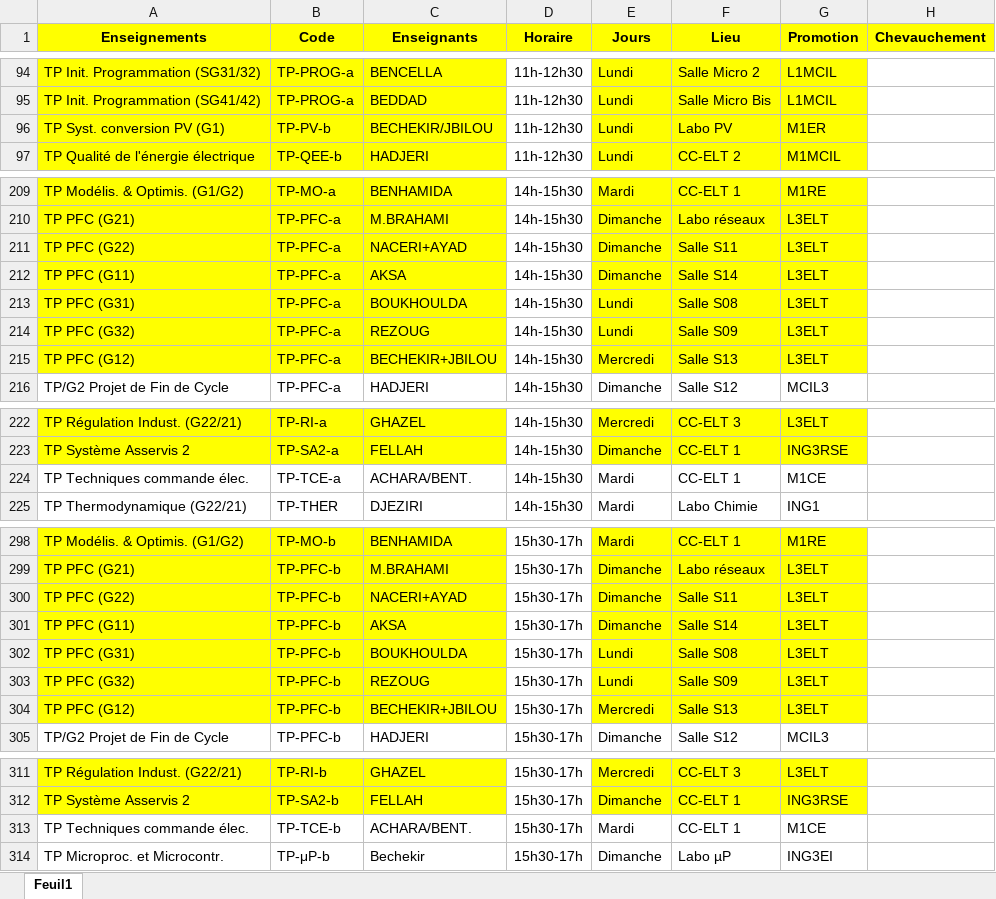
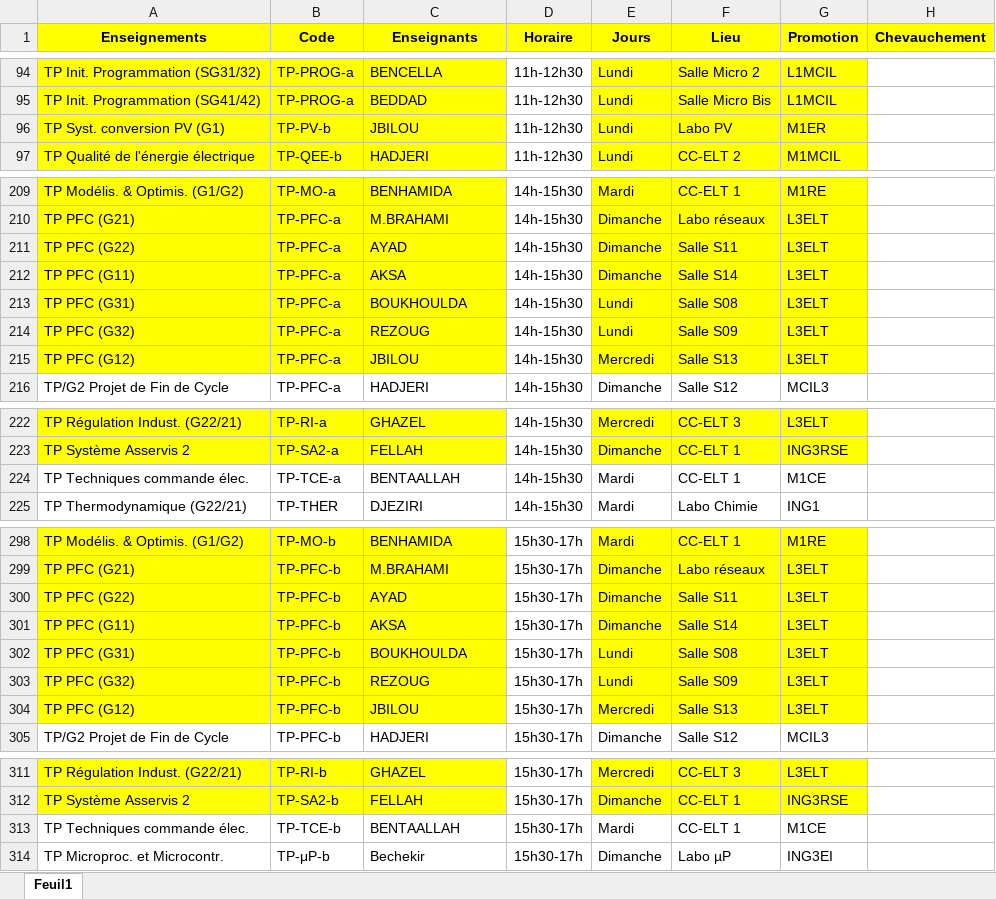
Before and after one commit to EDT-ELT-DEPARTMENT/edt-udl-2026, an Excel workbook: dataEDT-ELT-S2-2026.xlsx, sheet Feuil1, drawn as a sheet; only a part is shown, gaps mark what is left out; values as stored, in another font and other column widths than the file's, no borders; the diff covers the shown part only; the diff names each change by its address in the sheet, - before the commit and + after, or states it on an @@ line.

```diff
--- a/dataEDT-ELT-S2-2026.xlsx (sheet Feuil1)
+++ b/dataEDT-ELT-S2-2026.xlsx (sheet Feuil1)
-C96 (Enseignants): BECHEKIR/JBILOU
+C96 (Enseignants): JBILOU
-C211 (Enseignants): NACERI+AYAD
+C211 (Enseignants): AYAD
-C215 (Enseignants): BECHEKIR+JBILOU
+C215 (Enseignants): JBILOU
-C224 (Enseignants): ACHARA/BENT.
+C224 (Enseignants): BENTAALLAH
-C300 (Enseignants): NACERI+AYAD
+C300 (Enseignants): AYAD
-C304 (Enseignants): BECHEKIR+JBILOU
+C304 (Enseignants): JBILOU
-C313 (Enseignants): ACHARA/BENT.
+C313 (Enseignants): BENTAALLAH
```
Also changed, not shown: 12 added rows, 6 edited cells and cell formats elsewhere in this sheet.
